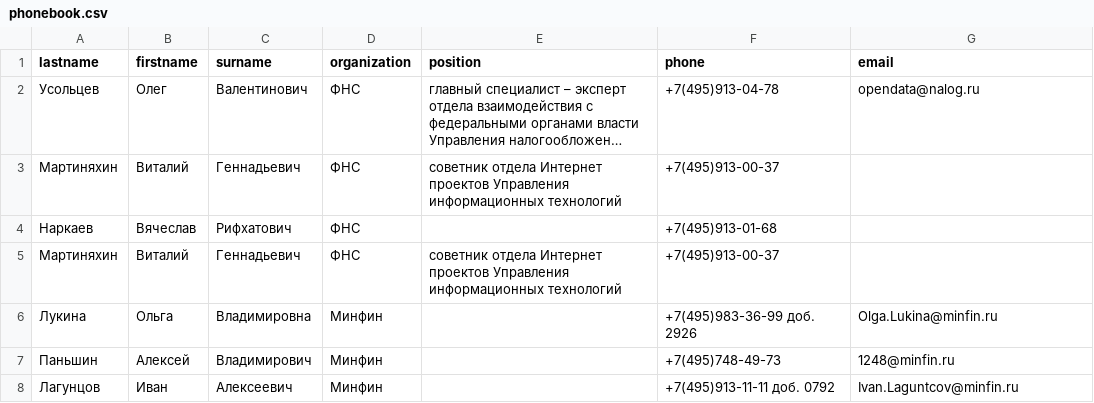
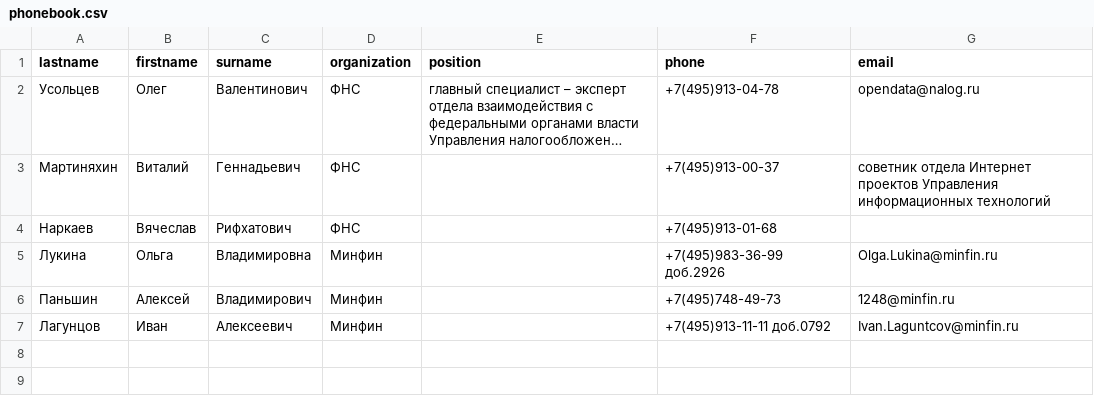
Before and after one commit to CarnePicado/import_re, a CSV file: phonebook.csv, drawn as a sheet; long unchanged cells end in …; removed rows and columns are numbered as before the commit, all else as after; the diff names each change by its address in the sheet, - before the commit and + after, or states it on an @@ line.

Commit message:
new change in re_phonebook

```diff
--- a/phonebook.csv
+++ b/phonebook.csv
-E3 (position): cоветник отдела Интернет проектов Управления информационных технологий
+E3 (position): (empty)
-G3 (email): (empty)
+G3 (email): cоветник отдела Интернет проектов Управления информационных технологий
-row 5: Мартиняхин | Виталий | Геннадьевич | ФНС | cоветник отдела Интернет проектов Управления информационных технологий | +7(495)913-00-37
-F5 (phone): +7(495)983-36-99 доб. 2926
+F5 (phone): +7(495)983-36-99 доб.2926
-F7 (phone): +7(495)913-11-11 доб. 0792
+F7 (phone): +7(495)913-11-11 доб.0792
```
Also changed, not shown: 1 other file.
